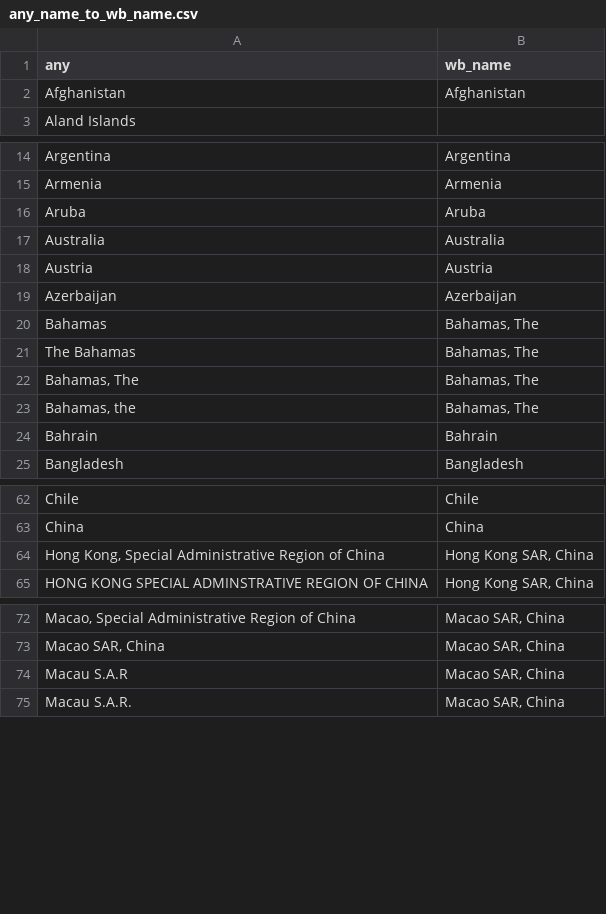
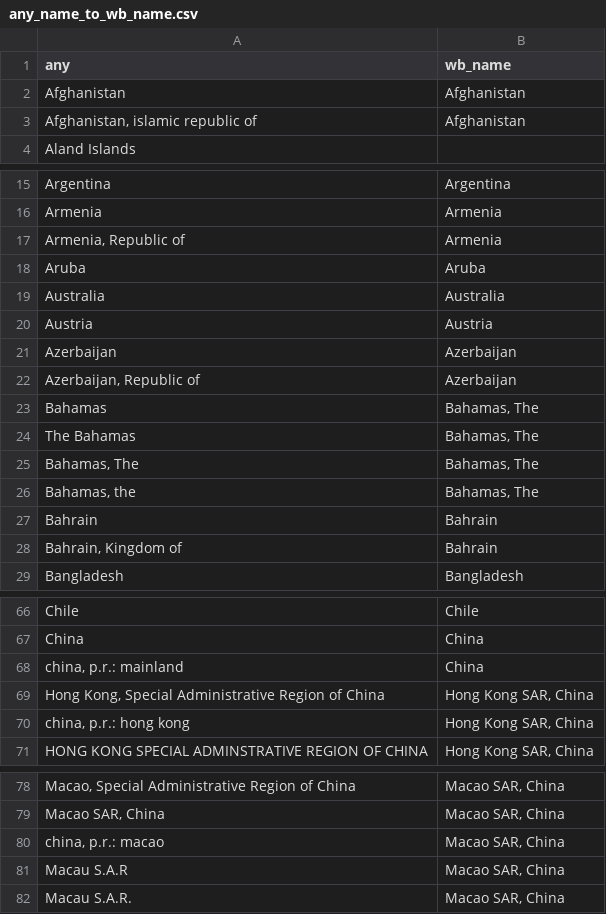
Before and after one commit to adrivsh/country_names, a CSV file: out/any_name_to_wb_name.csv, drawn as a sheet; only a part is shown, gaps mark what is left out; the diff covers the shown part only; the diff names each change by its address in the sheet, - before the commit and + after, or states it on an @@ line.

Commit message:
IMF spellings

```diff
--- a/out/any_name_to_wb_name.csv
+++ b/out/any_name_to_wb_name.csv
+row 3: Afghanistan, islamic republic of | Afghanistan
+row 17: Armenia, Republic of | Armenia
+row 22: Azerbaijan, Republic of | Azerbaijan
+row 28: Bahrain, Kingdom of | Bahrain
+row 68: china, p.r.: mainland | China
+row 70: china, p.r.: hong kong | Hong Kong SAR, China
+row 80: china, p.r.: macao | Macao SAR, China
```
Also changed, not shown: 4 added rows elsewhere in this file.
